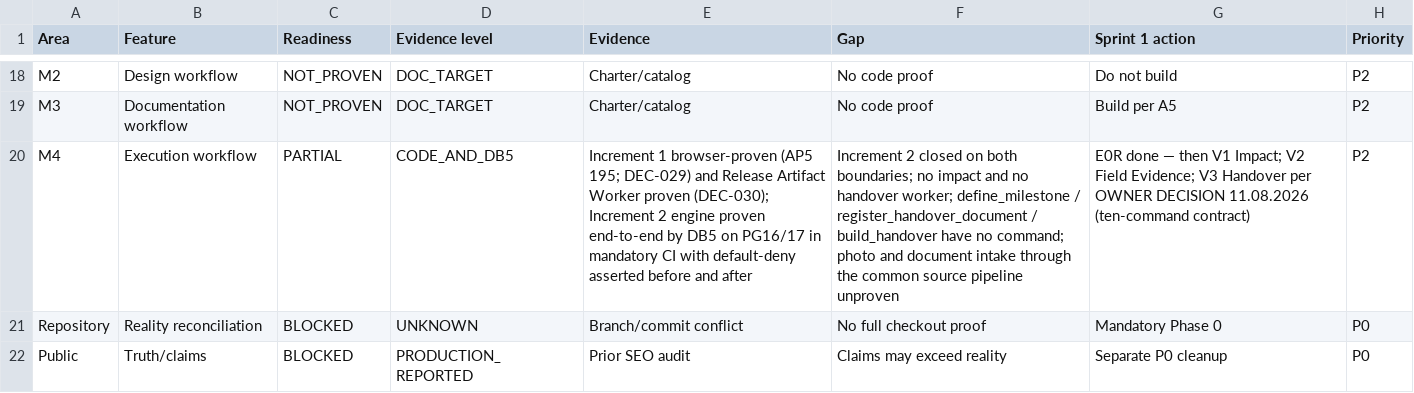
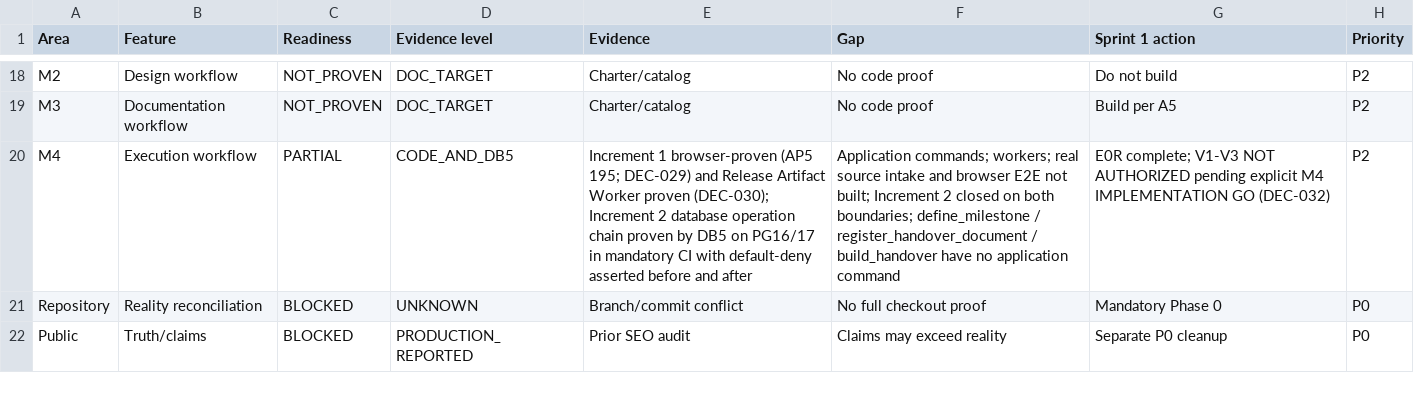
Before and after one commit to parkourcafe/design-interior2026.07, a CSV file: docs/canonical/archidom-v1/ARCHIDOM_READINESS_MATRIX_v1.csv, drawn as a sheet; only a part is shown, gaps mark what is left out.

```diff
--- a/docs/canonical/archidom-v1/ARCHIDOM_READINESS_MATRIX_v1.csv
+++ b/docs/canonical/archidom-v1/ARCHIDOM_READINESS_MATRIX_v1.csv
@@ -19,3 +19,3 @@ M2,Design workflow,NOT_PROVEN,DOC_TARGET,Charter/catalog,No code proof,Do not bu
 M3,Documentation workflow,NOT_PROVEN,DOC_TARGET,Charter/catalog,No code proof,Build per A5,P2
-M4,Execution workflow,PARTIAL,CODE_AND_DB5,Increment 1 browser-proven (AP5 195; DEC-029) and Release Artifact Worker proven (DEC-030); Increment 2 engine proven end-to-end by DB5 on PG16/17 in mandatory CI with default-deny asserted before and after,Increment 2 closed on both boundaries; no impact and no handover worker; define_milestone / register_handover_document / build_handover have no command; photo and document intake through the common source pipeline unproven,E0R done — then V1 Impact; V2 Field Evidence; V3 Handover per OWNER DECISION 11.08.2026 (ten-command contract),P2
+M4,Execution workflow,PARTIAL,CODE_AND_DB5,Increment 1 browser-proven (AP5 195; DEC-029) and Release Artifact Worker proven (DEC-030); Increment 2 database operation chain proven by DB5 on PG16/17 in mandatory CI with default-deny asserted before and after,Application commands; workers; real source intake and browser E2E not built; Increment 2 closed on both boundaries; define_milestone / register_handover_document / build_handover have no application command,E0R complete; V1-V3 NOT AUTHORIZED pending explicit M4 IMPLEMENTATION GO (DEC-032),P2
 Repository,Reality reconciliation,BLOCKED,UNKNOWN,Branch/commit conflict,No full checkout proof,Mandatory Phase 0,P0
```
Also changed, not shown: docs/canonical/remhaos-v1/REMHAOS_READINESS_MATRIX_v1.csv, 7 other files.
